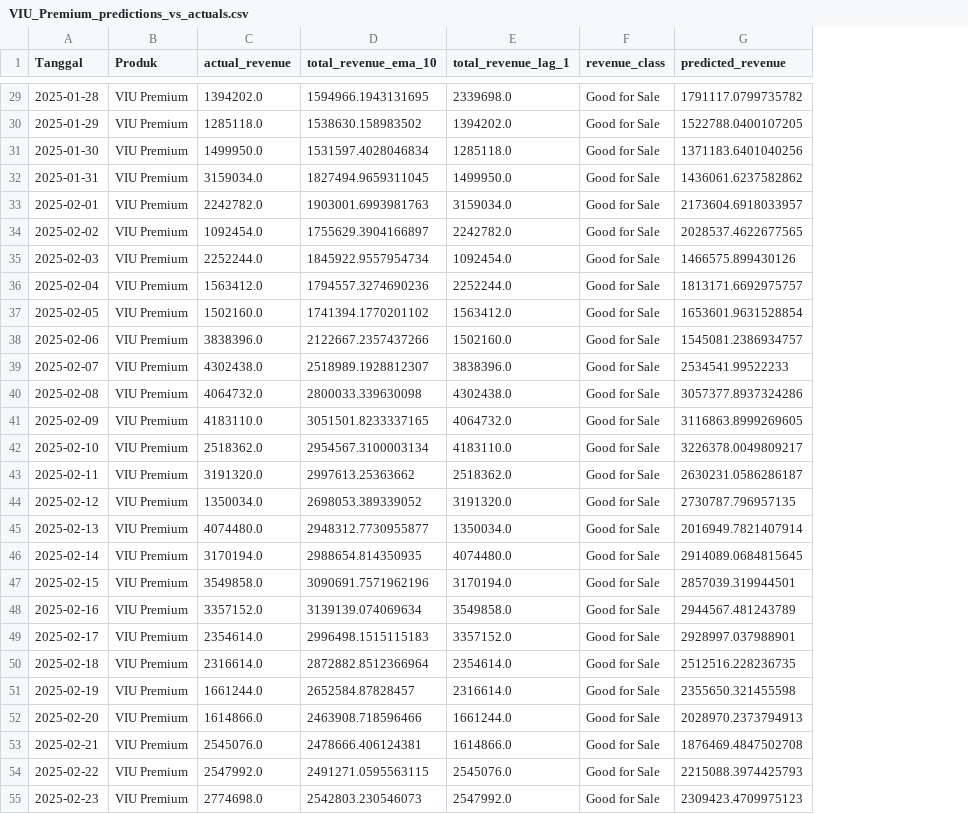
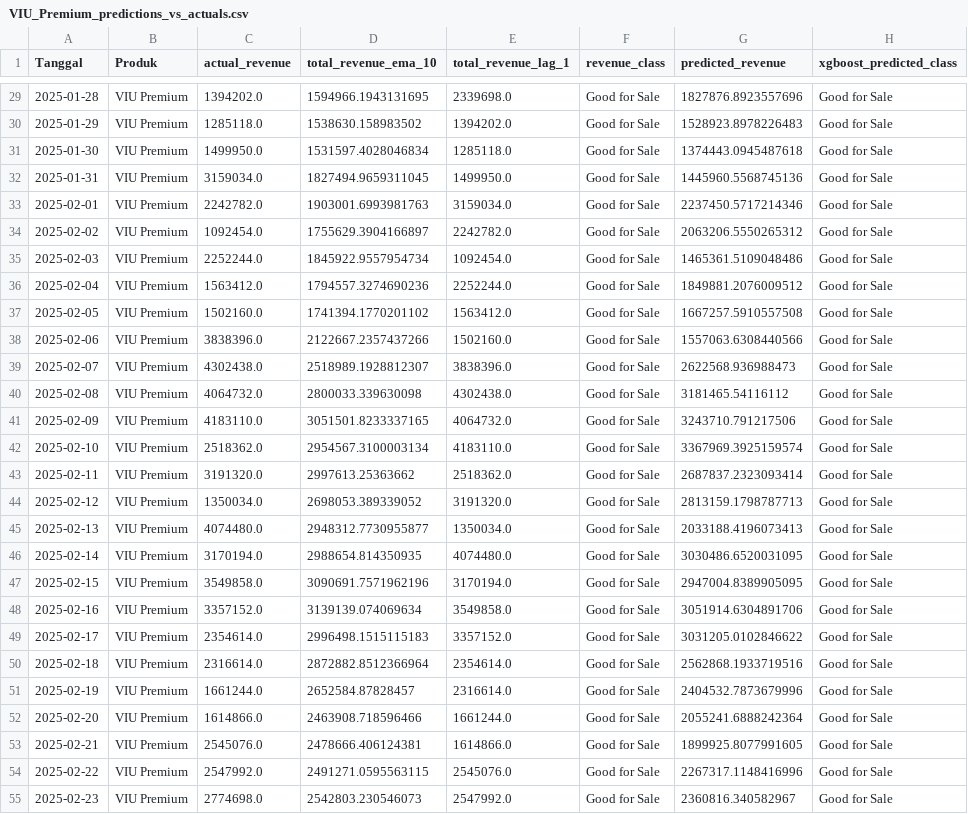
Before and after one commit to Justcallmesu/lstm, a CSV file: test-result/VIU_Premium_predictions_vs_actuals.csv, drawn as a sheet; only a part is shown, gaps mark what is left out; the diff covers the shown part only; the diff names each change by its address in the sheet, - before the commit and + after, or states it on an @@ line.

Commit message:
Add (XGBoost): ADded XgBoost Model

```diff
--- a/test-result/VIU_Premium_predictions_vs_actuals.csv
+++ b/test-result/VIU_Premium_predictions_vs_actuals.csv
+column H (xgboost_predicted_class), rows 29-55: all Good for Sale
-G29 (predicted_revenue): 1791117.0799735782
+G29 (predicted_revenue): 1827876.8923557696
-G30 (predicted_revenue): 1522788.0400107205
+G30 (predicted_revenue): 1528923.8978226483
-G31 (predicted_revenue): 1371183.6401040256
+G31 (predicted_revenue): 1374443.0945487618
-G32 (predicted_revenue): 1436061.6237582862
+G32 (predicted_revenue): 1445960.5568745136
-G33 (predicted_revenue): 2173604.6918033957
+G33 (predicted_revenue): 2237450.5717214346
-G34 (predicted_revenue): 2028537.4622677565
+G34 (predicted_revenue): 2063206.5550265312
-G35 (predicted_revenue): 1466575.899430126
+G35 (predicted_revenue): 1465361.5109048486
-G36 (predicted_revenue): 1813171.6692975757
+G36 (predicted_revenue): 1849881.2076009512
-G37 (predicted_revenue): 1653601.9631528854
+G37 (predicted_revenue): 1667257.5910557508
-G38 (predicted_revenue): 1545081.2386934757
+G38 (predicted_revenue): 1557063.6308440566
-G39 (predicted_revenue): 2534541.99522233
+G39 (predicted_revenue): 2622568.936988473
-G40 (predicted_revenue): 3057377.8937324286
+G40 (predicted_revenue): 3181465.54116112
-G41 (predicted_revenue): 3116863.8999269605
+G41 (predicted_revenue): 3243710.791217506
-G42 (predicted_revenue): 3226378.0049809217
+G42 (predicted_revenue): 3367969.3925159574
-G43 (predicted_revenue): 2630231.0586286187
+G43 (predicted_revenue): 2687837.2323093414
-G44 (predicted_revenue): 2730787.796957135
+G44 (predicted_revenue): 2813159.1798787713
-G45 (predicted_revenue): 2016949.7821407914
+G45 (predicted_revenue): 2033188.4196073413
-G46 (predicted_revenue): 2914089.0684815645
+G46 (predicted_revenue): 3030486.6520031095
-G47 (predicted_revenue): 2857039.319944501
+G47 (predicted_revenue): 2947004.8389905095
-G48 (predicted_revenue): 2944567.481243789
+G48 (predicted_revenue): 3051914.6304891706
-G49 (predicted_revenue): 2928997.037988901
+G49 (predicted_revenue): 3031205.0102846622
-G50 (predicted_revenue): 2512516.228236735
+G50 (predicted_revenue): 2562868.1933719516
-G51 (predicted_revenue): 2355650.321455598
+G51 (predicted_revenue): 2404532.7873679996
-G52 (predicted_revenue): 2028970.2373794913
+G52 (predicted_revenue): 2055241.6888242364
-G53 (predicted_revenue): 1876469.4847502708
+G53 (predicted_revenue): 1899925.8077991605
-G54 (predicted_revenue): 2215088.3974425793
+G54 (predicted_revenue): 2267317.1148416996
-G55 (predicted_revenue): 2309423.4709975123
+G55 (predicted_revenue): 2360816.340582967
```
Also changed, not shown: 63 edited cells elsewhere in this file, 31 other files.
